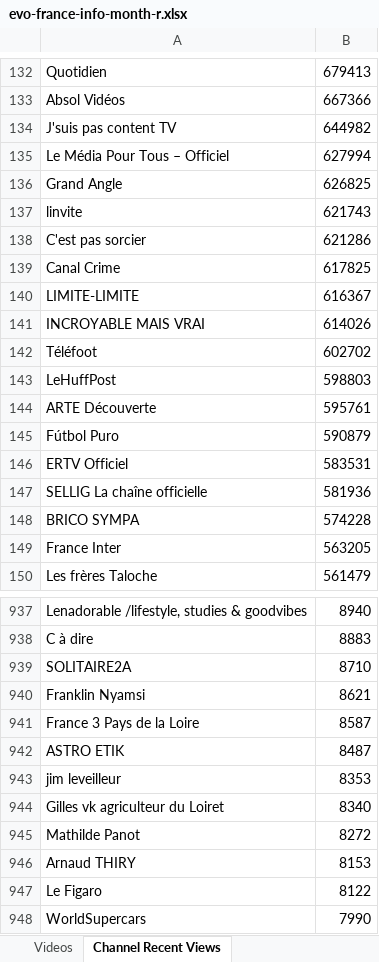
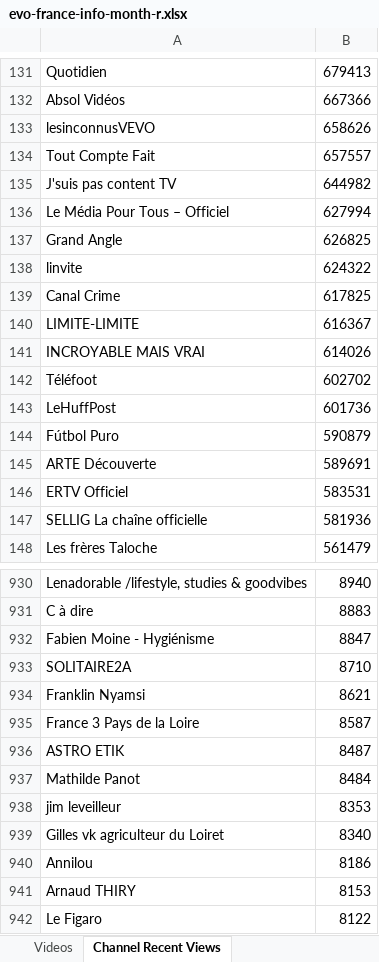
Before and after one commit to pnbt/youtube-transparency, an Excel workbook: app/assets/data/info/evo-france-info-month-r.xlsx, sheet Channel Recent Views, drawn as a sheet; only a part is shown, gaps mark what is left out; the shorter side is filled out with more unchanged rows; values as stored, in another font and other column widths than the file's, no borders; removed rows and columns are numbered as before the commit, all else as after; the diff covers the shown part only; the diff names each change by its address in the sheet, - before the commit and + after, or states it on an @@ line.

```diff
--- a/app/assets/data/info/evo-france-info-month-r.xlsx (sheet Channel Recent Views)
+++ b/app/assets/data/info/evo-france-info-month-r.xlsx (sheet Channel Recent Views)
+row 133: lesinconnusVEVO | 658626
+row 134: Tout Compte Fait | 657557
-B138: 621743
+B138: 624322
-row 138: C'est pas sorcier | 621286
-B143: 598803
+B143: 601736
-row 144: ARTE Découverte | 595761
+row 145: ARTE Découverte | 589691
-row 148: BRICO SYMPA | 574228
-row 149: France Inter | 563205
+row 932: Fabien Moine - Hygiénisme | 8847
+row 937: Mathilde Panot | 8484
-row 945: Mathilde Panot | 8272
+row 940: Annilou | 8186
```
Also changed, not shown: 63 added rows, 70 removed rows, 1 moved row and 14 edited cells elsewhere in this sheet, sheet Videos, app/assets/data/info/evo-france-info-3days-r.xlsx, app/assets/data/info/evo-france-info-3days-v.xlsx, 10 other files.
